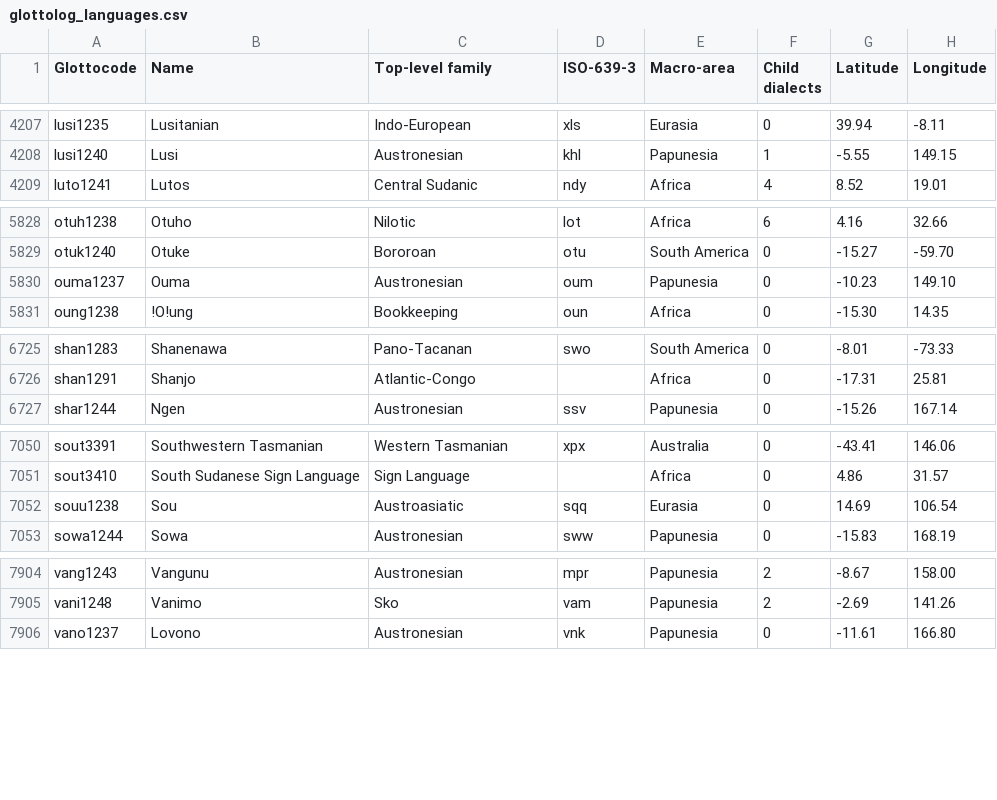
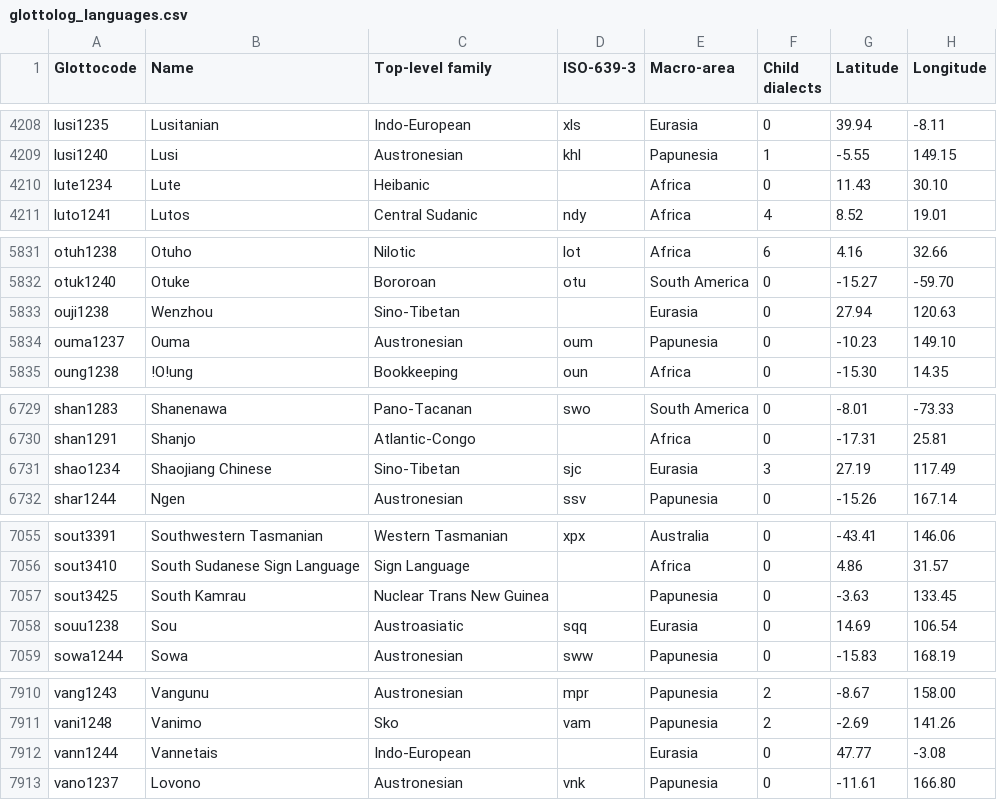
Before and after one commit to juhaszmartin/DLD, a CSV file: data/glottolog_languages.csv, drawn as a sheet; only a part is shown, gaps mark what is left out; the diff covers the shown part only.

```diff
--- a/data/glottolog_languages.csv
+++ b/data/glottolog_languages.csv
@@ -4208,2 +4209,3 @@ lusi1235,Lusitanian,Indo-European,xls,Eurasia,0,39.94,-8.11
 lusi1240,Lusi,Austronesian,khl,Papunesia,1,-5.55,149.15
+lute1234,Lute,Heibanic,,Africa,0,11.43,30.10
 luto1241,Lutos,Central Sudanic,ndy,Africa,4,8.52,19.01
@@ -5829,2 +5832,3 @@ otuh1238,Otuho,Nilotic,lot,Africa,6,4.16,32.66
 otuk1240,Otuke,Bororoan,otu,South America,0,-15.27,-59.70
+ouji1238,Wenzhou,Sino-Tibetan,,Eurasia,0,27.94,120.63
 ouma1237,Ouma,Austronesian,oum,Papunesia,0,-10.23,149.10
@@ -6726,2 +6730,3 @@ shan1283,Shanenawa,Pano-Tacanan,swo,South America,0,-8.01,-73.33
 shan1291,Shanjo,Atlantic-Congo,,Africa,0,-17.31,25.81
+shao1234,Shaojiang Chinese,Sino-Tibetan,sjc,Eurasia,3,27.19,117.49
 shar1244,Ngen,Austronesian,ssv,Papunesia,0,-15.26,167.14
@@ -7051,2 +7056,3 @@ sout3391,Southwestern Tasmanian,Western Tasmanian,xpx,Australia,0,-43.41,146.06
 sout3410,South Sudanese Sign Language,Sign Language,,Africa,0,4.86,31.57
+sout3425,South Kamrau,Nuclear Trans New Guinea,,Papunesia,0,-3.63,133.45
 souu1238,Sou,Austroasiatic,sqq,Eurasia,0,14.69,106.54
@@ -7905,2 +7911,3 @@ vang1243,Vangunu,Austronesian,mpr,Papunesia,2,-8.67,158.00
 vani1248,Vanimo,Sko,vam,Papunesia,2,-2.69,141.26
+vann1244,Vannetais,Indo-European,,Eurasia,0,47.77,-3.08
 vano1237,Lovono,Austronesian,vnk,Papunesia,0,-11.61,166.80
```
Also changed, not shown: 4 added rows, 2 removed rows and 116 edited cells elsewhere in this file, 24 other files.
